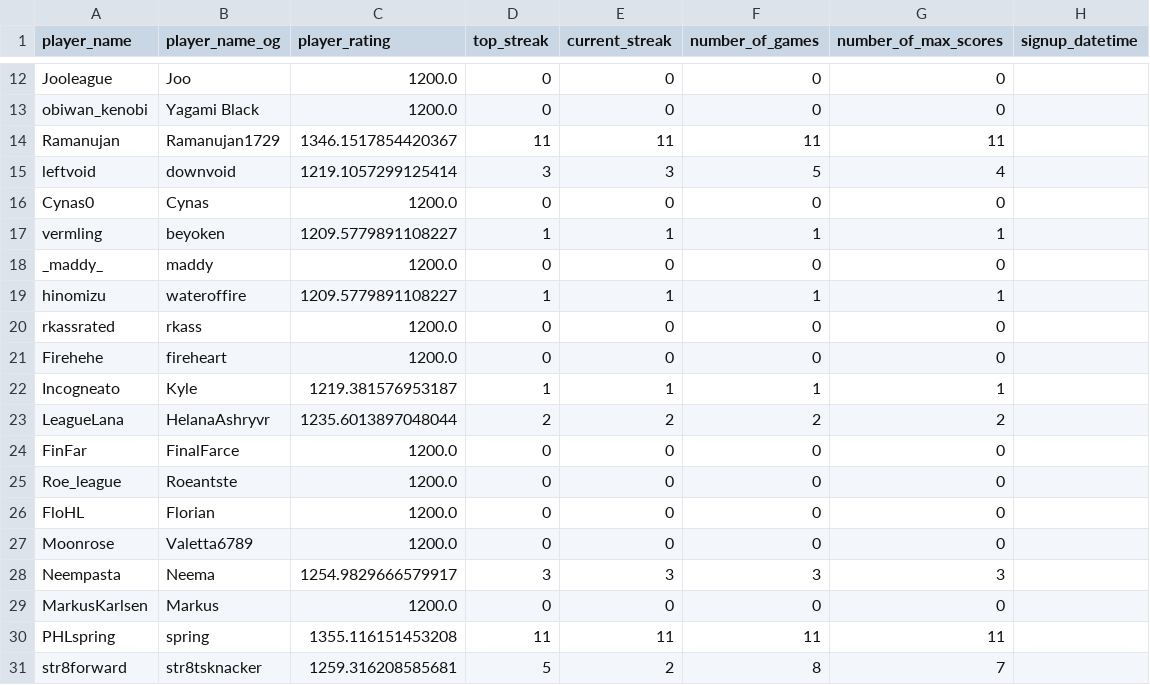
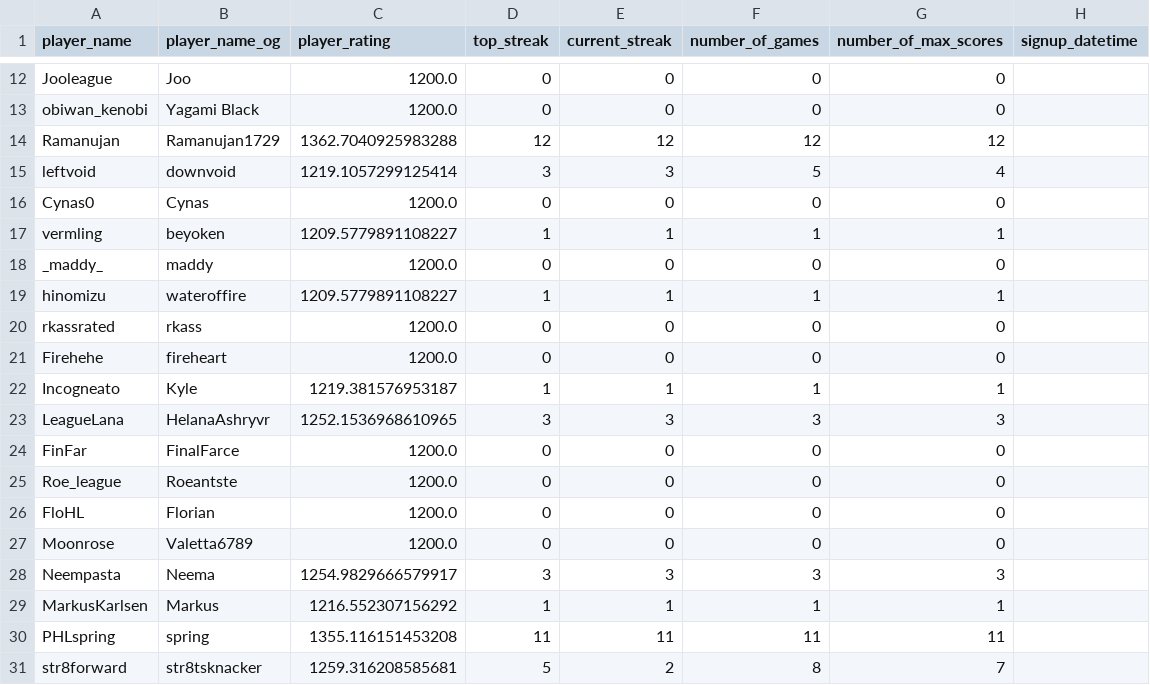
Before and after one commit to hanabi-league/hanabi-league.github.io, a CSV file: data/player_data.csv, drawn as a sheet; only a part is shown, gaps mark what is left out.

```diff
--- a/data/player_data.csv
+++ b/data/player_data.csv
@@ -13,3 +13,3 @@ Jooleague,Joo,1200.0,0,0,0,0,
 obiwan_kenobi,Yagami Black,1200.0,0,0,0,0,
-Ramanujan,Ramanujan1729,1346.1517854420367,11,11,11,11,
+Ramanujan,Ramanujan1729,1362.7040925983288,12,12,12,12,
 leftvoid,downvoid,1219.1057299125414,3,3,5,4,
@@ -22,3 +22,3 @@ Firehehe,fireheart,1200.0,0,0,0,0,
 Incogneato,Kyle,1219.381576953187,1,1,1,1,
-LeagueLana,HelanaAshryvr,1235.6013897048044,2,2,2,2,
+LeagueLana,HelanaAshryvr,1252.1536968610965,3,3,3,3,
 FinFar,FinalFarce,1200.0,0,0,0,0,
@@ -28,3 +28,3 @@ Moonrose,Valetta6789,1200.0,0,0,0,0,
 Neempasta,Neema,1254.9829666579917,3,3,3,3,
-MarkusKarlsen,Markus,1200.0,0,0,0,0,
+MarkusKarlsen,Markus,1216.552307156292,1,1,1,1,
 PHLspring,spring,1355.116151453208,11,11,11,11,
```
Also changed, not shown: data/player_game_data.csv, data/variant_data.csv, 2 other files.
